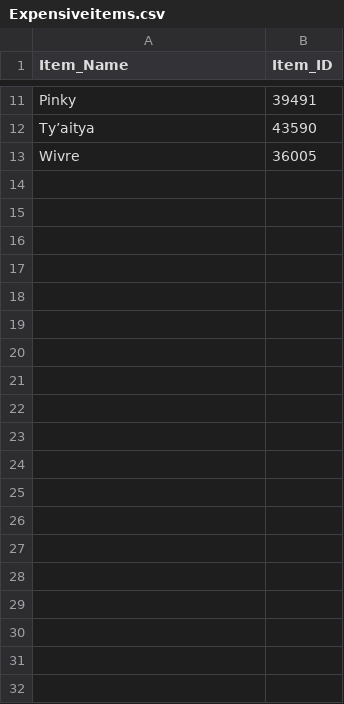
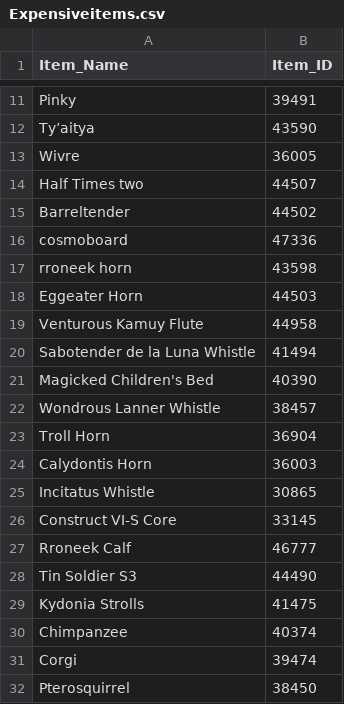
Before and after one commit to Joshsumers/FFXIVDiscordBot, a CSV file: Expensiveitems.csv, drawn as a sheet; only a part is shown, gaps mark what is left out; the diff covers the shown part only.

Commit message:
Added multiple items to Expensiveitems CSV, as well as adding multiple commands to the bot itself, and updating web requests to be asynchronous.
Commands added include:
Ping which makes the bot ping the specified role
NoPing which makes the bot not ping
Threshold which tells you the current priceratio
for it posting a message.
changethreshold(threshold) which will allow you to
change the threshold it should be a decimal IE: 0.3
would be 30% cheaper than exodus pricing.
currencyrefresh which refreshes the currency item
data frame based on an update to the csv.
itemrefresh which refreshes the Expensiveitems df
based on updates to that csv.
deleteitem(itemname,csv = False) which deletes an item from the
dataframe temporarily, it will be readded upon
running the itemrefresh command, if the csv command
is added as True then it will permanetely delete
the item from the csv.
additem(itemname,itemid,csv = False) which adds an
item to the dataframe temporarily, it will be lost
among refresh of the dataframe. if csv is changed
to true then it will be added to the csv permanetely.

```diff
--- a/Expensiveitems.csv
+++ b/Expensiveitems.csv
@@ -13 +13,20 @@ Ty’aitya,43590
 Wivre,36005
+Half Times two,44507
+Barreltender,44502
+cosmoboard,47336
+rroneek horn,43598
+Eggeater Horn,44503
+Venturous Kamuy Flute,44958
+Sabotender de la Luna Whistle,41494
+Magicked Children's Bed,40390
+Wondrous Lanner Whistle,38457
+Troll Horn,36904
+Calydontis Horn,36003
+Incitatus Whistle,30865
+Construct VI-S Core,33145
+Rroneek Calf,46777
+Tin Soldier S3,44490
+Kydonia Strolls,41475
+Chimpanzee,40374
+Corgi,39474
+Pterosquirrel,38450
```
Also changed, not shown: 14 added rows elsewhere in this file, 1 other file.
